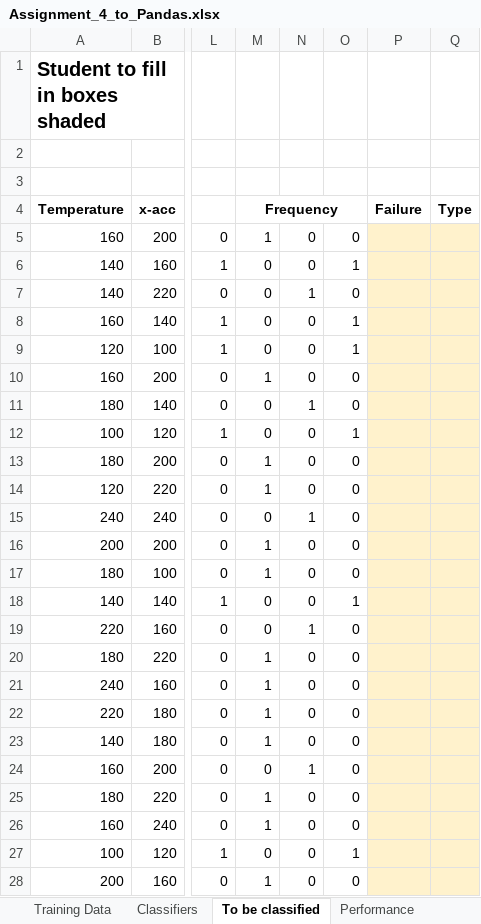
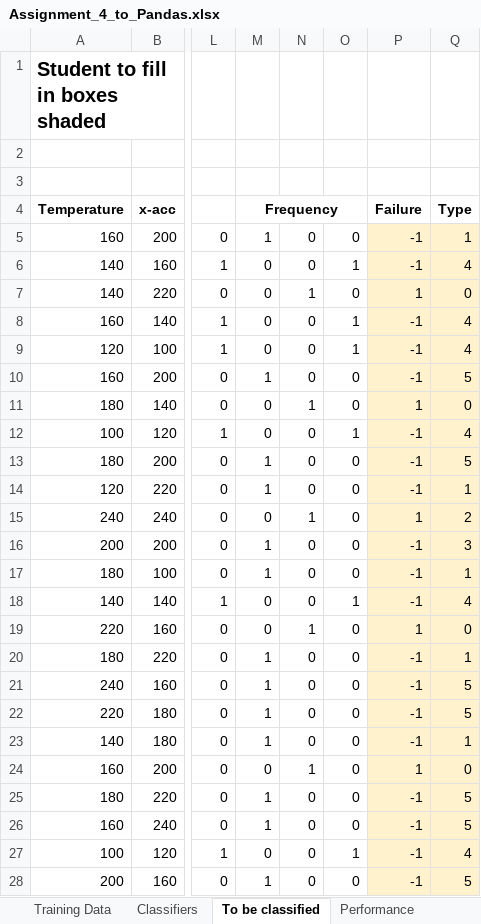
Before and after one commit to JavierVzz/IntroMachineLearning, an Excel workbook: session_06/Assignment_4_to_Pandas.xlsx, sheet To be classified, drawn as a sheet; only a part is shown, gaps mark what is left out; values as stored, in another font and other column widths than the file's, no borders; the diff covers the shown part only; the diff names each change by its address in the sheet, - before the commit and + after, or states it on an @@ line.

```diff
--- a/session_06/Assignment_4_to_Pandas.xlsx (sheet To be classified)
+++ b/session_06/Assignment_4_to_Pandas.xlsx (sheet To be classified)
-P5:P6 (Failure): (empty)
+P5:P6 (Failure): -1
-Q5 (Type): (empty)
+Q5 (Type): 1
-Q6 (Type): (empty)
+Q6 (Type): 4
-P7 (Failure): (empty)
+P7 (Failure): 1
-Q7 (Type): (empty)
+Q7 (Type): 0
-P8:P10 (Failure): (empty)
+P8:P10 (Failure): -1
-Q8:Q9 (Type): (empty)
+Q8:Q9 (Type): 4
-Q10 (Type): (empty)
+Q10 (Type): 5
-P11 (Failure): (empty)
+P11 (Failure): 1
-Q11 (Type): (empty)
+Q11 (Type): 0
-P12:P14 (Failure): (empty)
+P12:P14 (Failure): -1
-Q12 (Type): (empty)
+Q12 (Type): 4
-Q13 (Type): (empty)
+Q13 (Type): 5
-Q14 (Type): (empty)
+Q14 (Type): 1
-P15 (Failure): (empty)
+P15 (Failure): 1
-Q15 (Type): (empty)
+Q15 (Type): 2
-P16:P18 (Failure): (empty)
+P16:P18 (Failure): -1
-Q16 (Type): (empty)
+Q16 (Type): 3
-Q17 (Type): (empty)
+Q17 (Type): 1
-Q18 (Type): (empty)
+Q18 (Type): 4
-P19 (Failure): (empty)
+P19 (Failure): 1
-Q19 (Type): (empty)
+Q19 (Type): 0
-P20:P23 (Failure): (empty)
+P20:P23 (Failure): -1
-Q20 (Type): (empty)
+Q20 (Type): 1
-Q21:Q22 (Type): (empty)
+Q21:Q22 (Type): 5
-Q23 (Type): (empty)
+Q23 (Type): 1
-P24 (Failure): (empty)
+P24 (Failure): 1
-Q24 (Type): (empty)
+Q24 (Type): 0
-P25:P28 (Failure): (empty)
+P25:P28 (Failure): -1
-Q25:Q26 (Type): (empty)
+Q25:Q26 (Type): 5
-Q27 (Type): (empty)
+Q27 (Type): 4
-Q28 (Type): (empty)
+Q28 (Type): 5
```
Also changed, not shown: 52 edited cells elsewhere in this sheet, sheet Performance, 2 other files.
